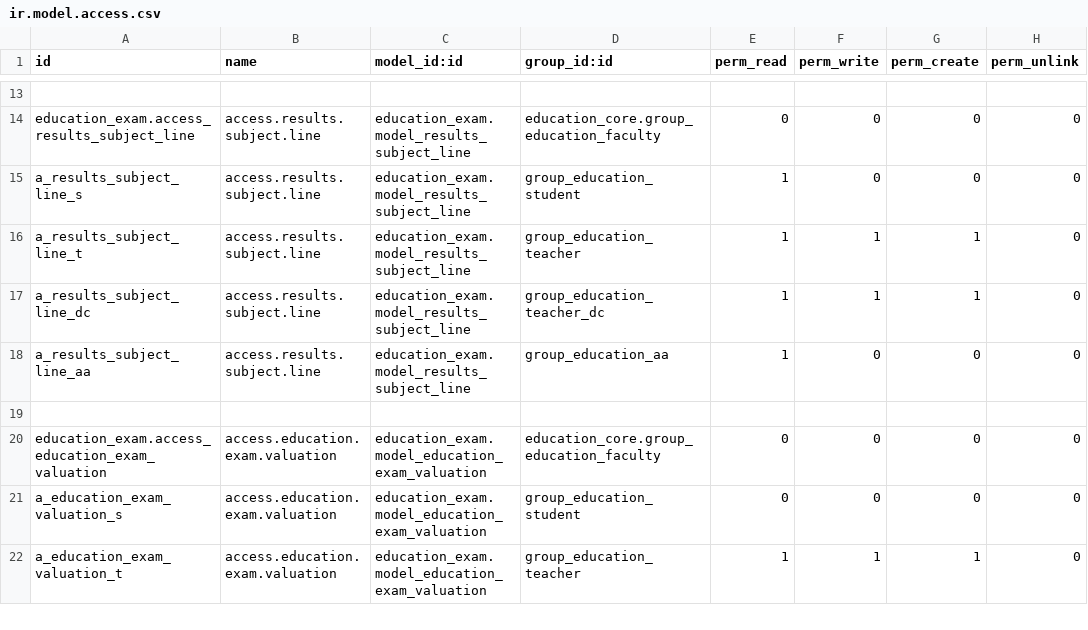
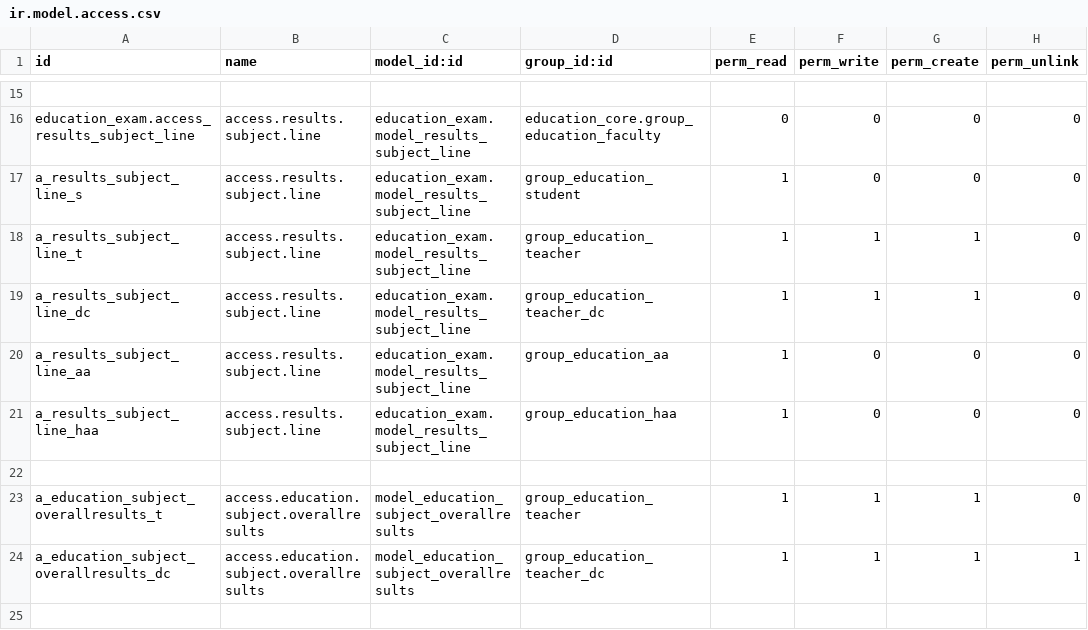
Before and after one commit to oberak/tup_edu_erp, a CSV file: security/education_exam/ir.model.access.csv, drawn as a sheet; only a part is shown, gaps mark what is left out; the shorter side is filled out with more unchanged rows; the diff covers the shown part only; the diff names each change by its address in the sheet, - before the commit and + after, or states it on an @@ line.

Commit message:
Add "Access Right" for "Exam"

```diff
--- a/security/education_exam/ir.model.access.csv
+++ b/security/education_exam/ir.model.access.csv
+row 21: a_results_subject_line_haa | access.results.subject.line | education_exam.model_results_subject_line | group_education_haa | 1 | 0 | 0 | 0
+row 22: (empty)
+row 23: a_education_subject_overallresults_t | access.education.subject.overallresults | model_education_subject_overallresults | group_education_teacher | 1 | 1 | 1 | 0
+row 24: a_education_subject_overallresults_dc | access.education.subject.overallresults | model_education_subject_overallresults | group_education_teacher_dc | 1 | 1 | 1 | 1
+row 25: (empty)
```
Also changed, not shown: 11 added rows and 3 edited cells elsewhere in this file.
